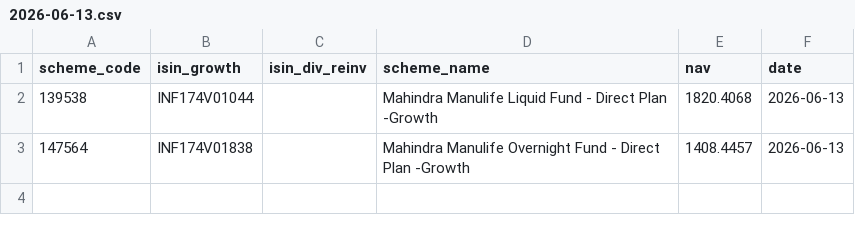
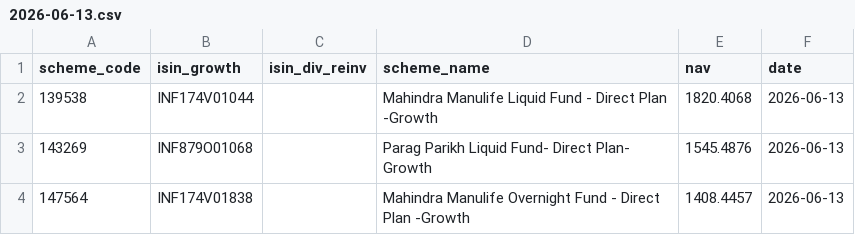
Before and after one commit to finfee-ai/nav-data-dump, a CSV file: data/daily/2026-06-13.csv, drawn as a sheet; the diff names each change by its address in the sheet, - before the commit and + after, or states it on an @@ line.

```diff
--- a/data/daily/2026-06-13.csv
+++ b/data/daily/2026-06-13.csv
+row 3: 143269 | INF879O01068 |  | Parag Parikh Liquid Fund- Direct Plan- Growth | 1545.4876 | 2026-06-13
```
Also changed, not shown: 7 other files.
